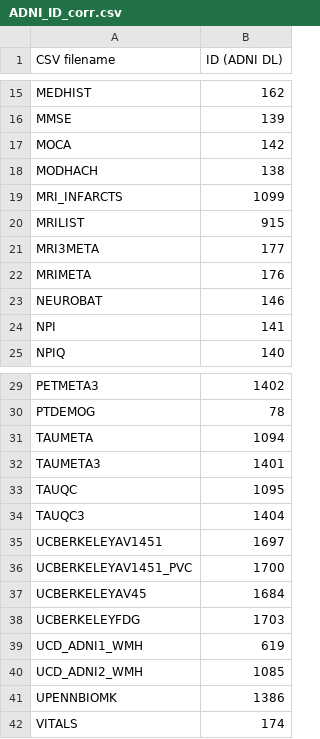
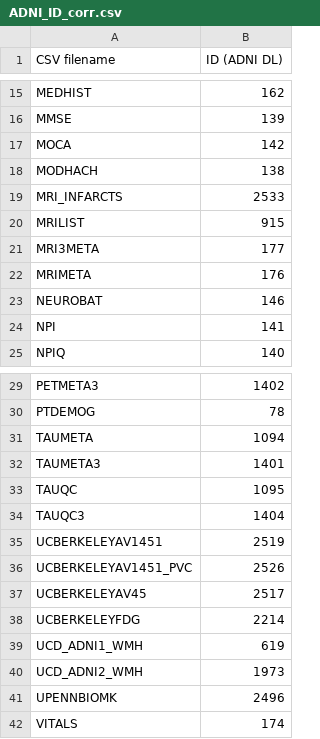
Before and after one commit to pyushkevich/vergnet_db, a CSV file: ADNI_ID_corr.csv, drawn as a sheet; only a part is shown, gaps mark what is left out.

```diff
--- a/ADNI_ID_corr.csv
+++ b/ADNI_ID_corr.csv
@@ -18,3 +18,3 @@ MOCA,142
 MODHACH,138
-MRI_INFARCTS,1099
+MRI_INFARCTS,2533
 MRILIST,915
@@ -34,9 +34,9 @@ TAUQC,1095
 TAUQC3,1404
-UCBERKELEYAV1451,1697
-UCBERKELEYAV1451_PVC,1700
-UCBERKELEYAV45,1684
-UCBERKELEYFDG,1703
+UCBERKELEYAV1451,2519
+UCBERKELEYAV1451_PVC,2526
+UCBERKELEYAV45,2517
+UCBERKELEYFDG,2214
 UCD_ADNI1_WMH,619
-UCD_ADNI2_WMH,1085
-UPENNBIOMK,1386
+UCD_ADNI2_WMH,1973
+UPENNBIOMK,2496
 VITALS,174
```
Also changed, not shown: 1 other file.
